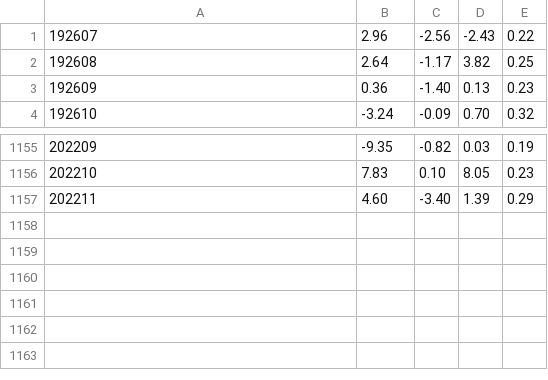
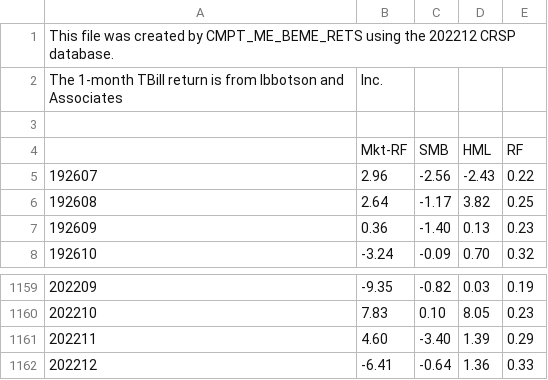
Before and after one commit to zxcxyz/famafrench-explore, a CSV file: data/F-F_Research_Data_Factors.CSV, drawn as a sheet; only a part is shown, gaps mark what is left out.

Commit message:
Add last 10 year cumulative returns by factor, pull latest data

```diff
--- a/data/F-F_Research_Data_Factors.CSV
+++ b/data/F-F_Research_Data_Factors.CSV
@@ -1 +1,5 @@
+This file was created by CMPT_ME_BEME_RETS using the 202212 CRSP database.
+The 1-month TBill return is from Ibbotson and Associates, Inc.
+
+,Mkt-RF,SMB,HML,RF
 192607,    2.96,   -2.56,   -2.43,    0.22
@@ -1157 +1161,2 @@
 202211,    4.60,   -3.40,    1.39,    0.29
+202212,   -6.41,   -0.64,    1.36,    0.33
```
Also changed, not shown: 3 other files.
